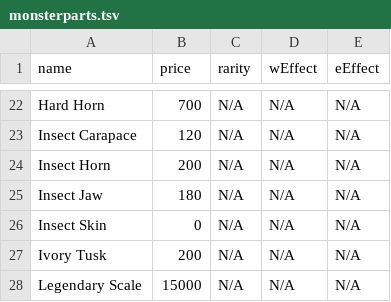
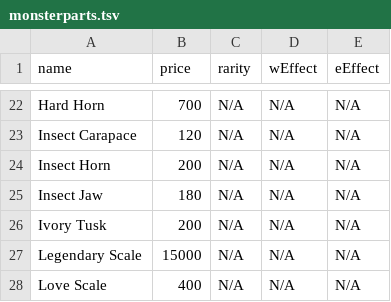
Before and after one commit to snowyrunes/PelagoIslandsBot, a TSV file: data/livestock/monsterparts.tsv, drawn as a sheet; only a part is shown, gaps mark what is left out; the shorter side is filled out with more unchanged rows.

```diff
--- a/data/livestock/monsterparts.tsv
+++ b/data/livestock/monsterparts.tsv
@@ -25,3 +25,2 @@ Insect Horn	200	N/A	N/A	N/A
 Insect Jaw	180	N/A	N/A	N/A
-Insect Skin	0	N/A	N/A	N/A
 Ivory Tusk	200	N/A	N/A	N/A
```
Also changed, not shown: data/livestock/monsters.tsv, data/materials/gems.tsv, 13 other files.
